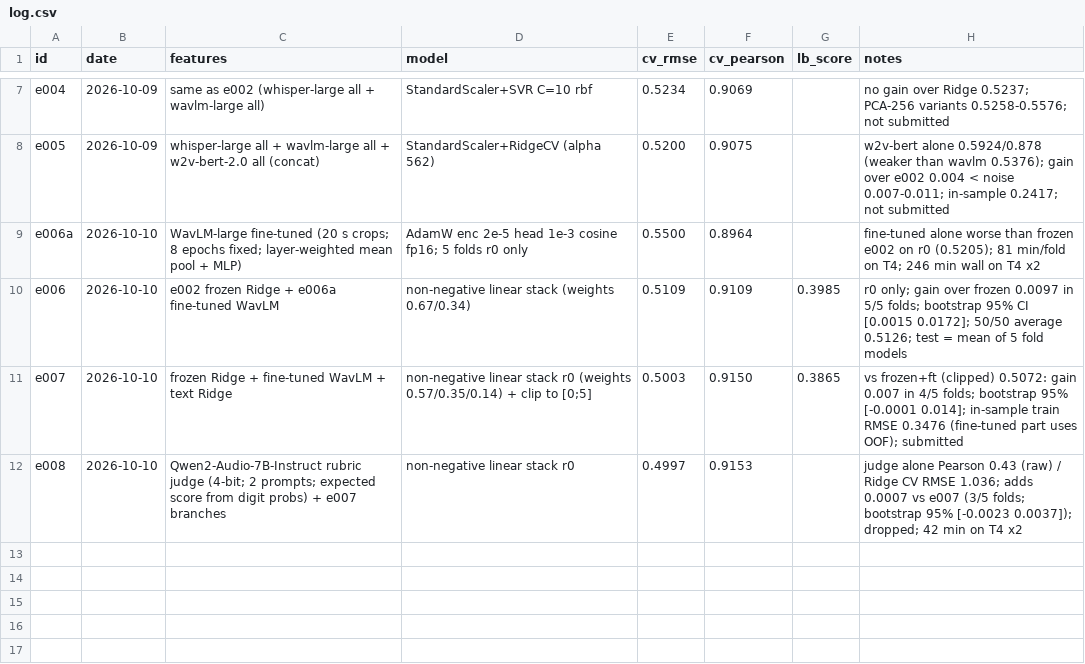
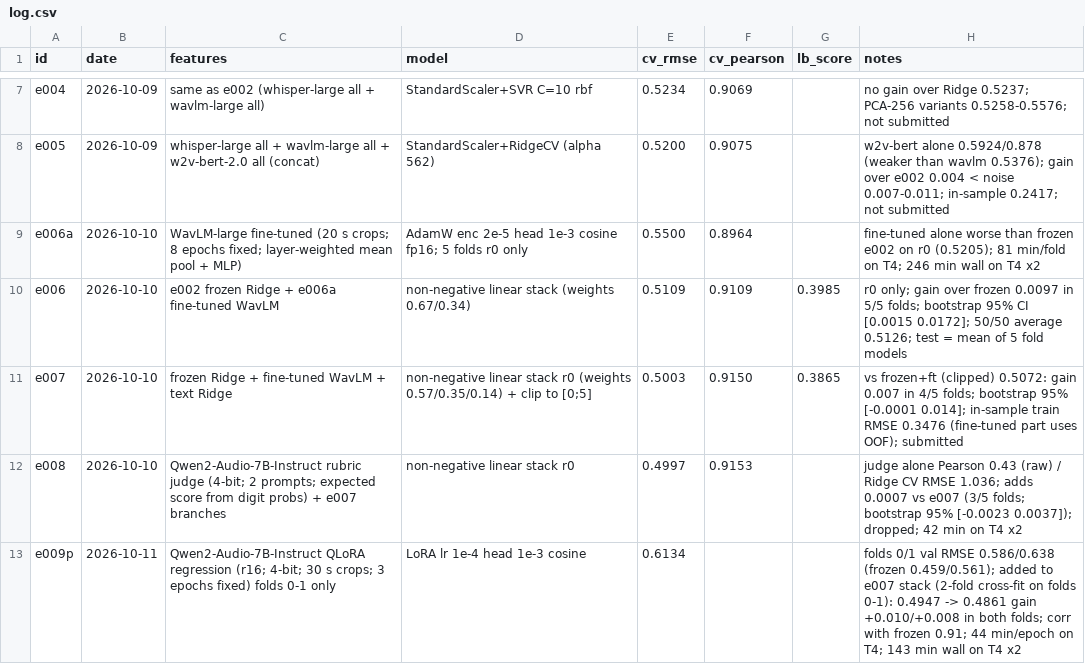
Before and after one commit to anujdevsingh/shl-grammar-scoring, a CSV file: experiments/log.csv, drawn as a sheet; only a part is shown, gaps mark what is left out.

Commit message:
Audio-LLM QLoRA test on folds 0-1: weaker alone, improves stack in both folds

```diff
--- a/experiments/log.csv
+++ b/experiments/log.csv
@@ -12 +12,2 @@ e007,2026-10-10,frozen Ridge + fine-tuned WavLM + text Ridge,non-negative linear
 e008,2026-10-10,Qwen2-Audio-7B-Instruct rubric judge (4-bit; 2 prompts; expected score from digit probs) + e007 branches,non-negative linear stack r0,0.4997,0.9153,,judge alone Pearson 0.43 (raw) / Ridge CV RMSE 1.036; adds 0.0007 vs e007 (3/5 folds; bootstrap 95% [-0.0023 0.0037]); dropped; 42 min on T4 x2
+e009p,2026-10-11,Qwen2-Audio-7B-Instruct QLoRA regression (r16; 4-bit; 30 s crops; 3 epochs fixed) folds 0-1 only,LoRA lr 1e-4 head 1e-3 cosine,0.6134,,,folds 0/1 val RMSE 0.586/0.638 (frozen 0.459/0.561); added to e007 stack (2-fold cross-fit on folds 0-1): 0.4947 -> 0.4861 gain +0.010/+0.008 in both folds; corr with frozen 0.91; 44 min/epoch on T4; 143 min wall on T4 x2
```
